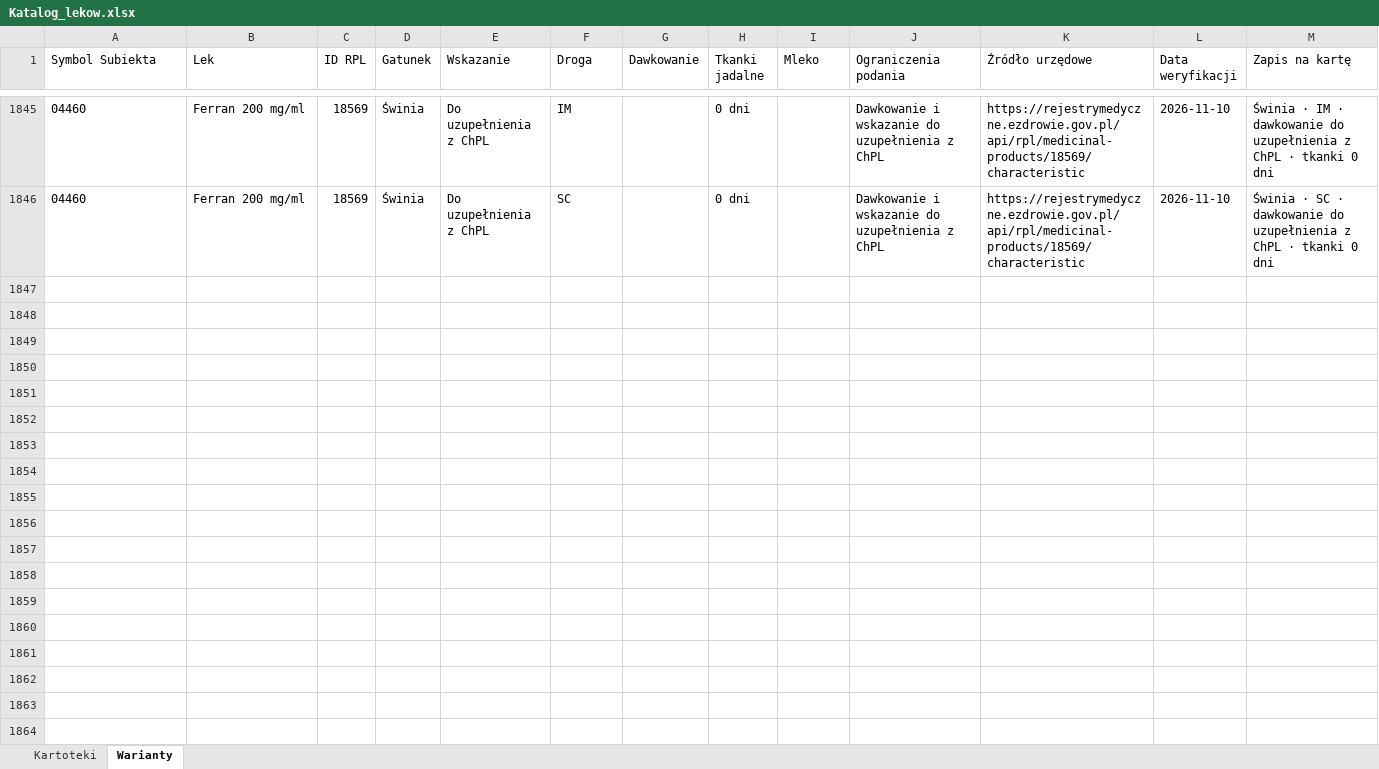
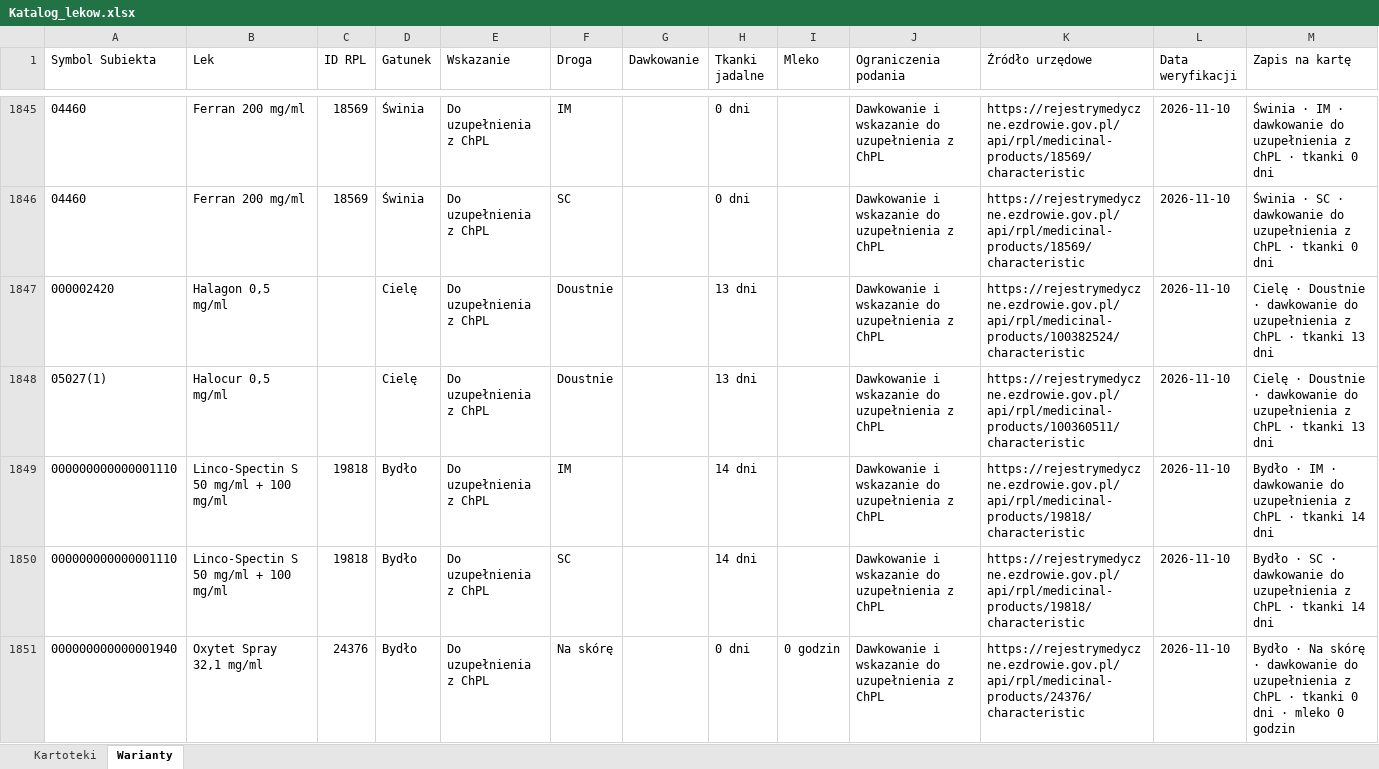
Before and after one commit to VViktorr/Karty-leczenia-zwierzat, an Excel workbook: data/Katalog_lekow.xlsx, sheet Warianty, drawn as a sheet; only a part is shown, gaps mark what is left out; values as stored, in another font and other column widths than the file's, no borders; table styles not drawn; the diff covers the shown part only; the diff names each change by its address in the sheet, - before the commit and + after, or states it on an @@ line.

Commit message:
Uzupełnienie katalogu — partia 11

```diff
--- a/data/Katalog_lekow.xlsx (sheet Warianty)
+++ b/data/Katalog_lekow.xlsx (sheet Warianty)
+row 1847: 000002420 | Halagon 0,5 mg/ml |  | Cielę | Do uzupełnienia z ChPL | Doustnie |  | 13 dni |  | Dawkowanie i wskazanie do uzupełnienia z ChPL | https://rejestrymedyczne.ezdrowie.gov.pl/api/rpl/medicinal-products/100382524/characteristic | 2026-11-10 | Cielę · Doustnie · dawkowanie do uzupełnienia z ChPL · tkanki 13 dni
+row 1848: 05027(1) | Halocur 0,5 mg/ml |  | Cielę | Do uzupełnienia z ChPL | Doustnie |  | 13 dni |  | Dawkowanie i wskazanie do uzupełnienia z ChPL | https://rejestrymedyczne.ezdrowie.gov.pl/api/rpl/medicinal-products/100360511/characteristic | 2026-11-10 | Cielę · Doustnie · dawkowanie do uzupełnienia z ChPL · tkanki 13 dni
+row 1849: 000000000000001110 | Linco-Spectin S 50 mg/ml + 100 mg/ml | 19818 | Bydło | Do uzupełnienia z ChPL | IM |  | 14 dni |  | Dawkowanie i wskazanie do uzupełnienia z ChPL | https://rejestrymedyczne.ezdrowie.gov.pl/api/rpl/medicinal-products/19818/characteristic | 2026-11-10 | Bydło · IM · dawkowanie do uzupełnienia z ChPL · tkanki 14 dni
+row 1850: 000000000000001110 | Linco-Spectin S 50 mg/ml + 100 mg/ml | 19818 | Bydło | Do uzupełnienia z ChPL | SC |  | 14 dni |  | Dawkowanie i wskazanie do uzupełnienia z ChPL | https://rejestrymedyczne.ezdrowie.gov.pl/api/rpl/medicinal-products/19818/characteristic | 2026-11-10 | Bydło · SC · dawkowanie do uzupełnienia z ChPL · tkanki 14 dni
+row 1851: 000000000000001940 | Oxytet Spray 32,1 mg/ml | 24376 | Bydło | Do uzupełnienia z ChPL | Na skórę |  | 0 dni | 0 godzin | Dawkowanie i wskazanie do uzupełnienia z ChPL | https://rejestrymedyczne.ezdrowie.gov.pl/api/rpl/medicinal-products/24376/characteristic | 2026-11-10 | Bydło · Na skórę · dawkowanie do uzupełnienia z ChPL · tkanki 0 dni · mleko 0 godzin
```
Also changed, not shown: 13 added rows elsewhere in this sheet, sheet Kartoteki.
